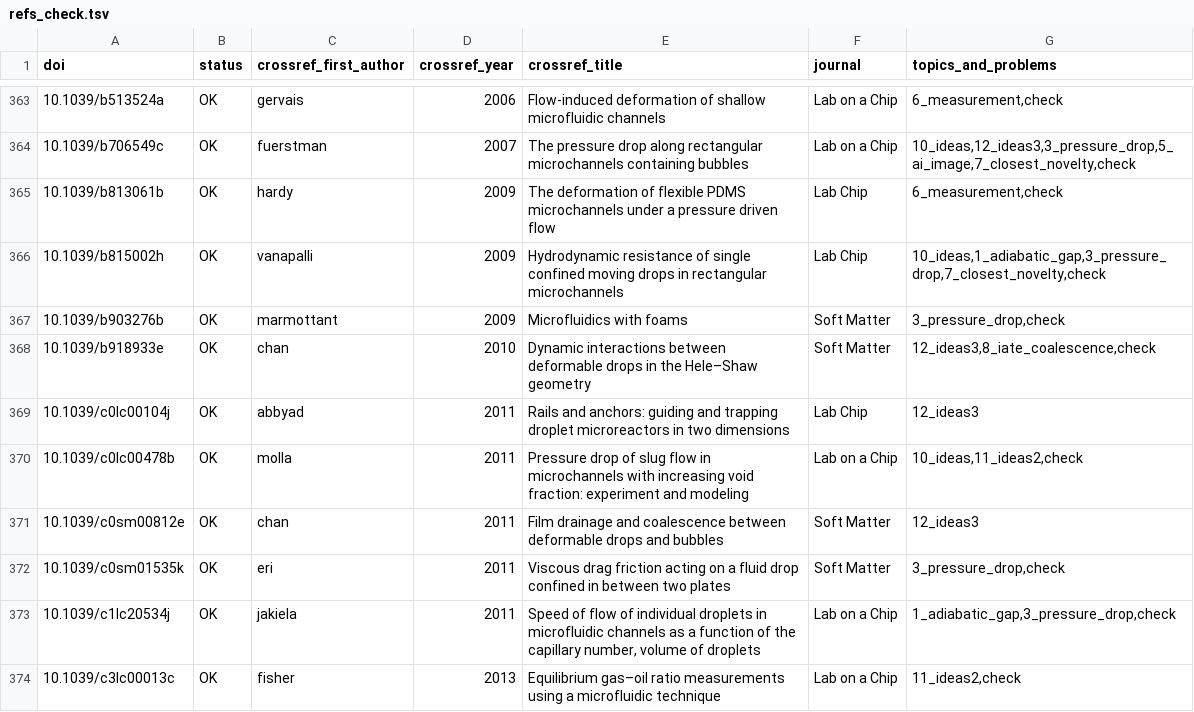
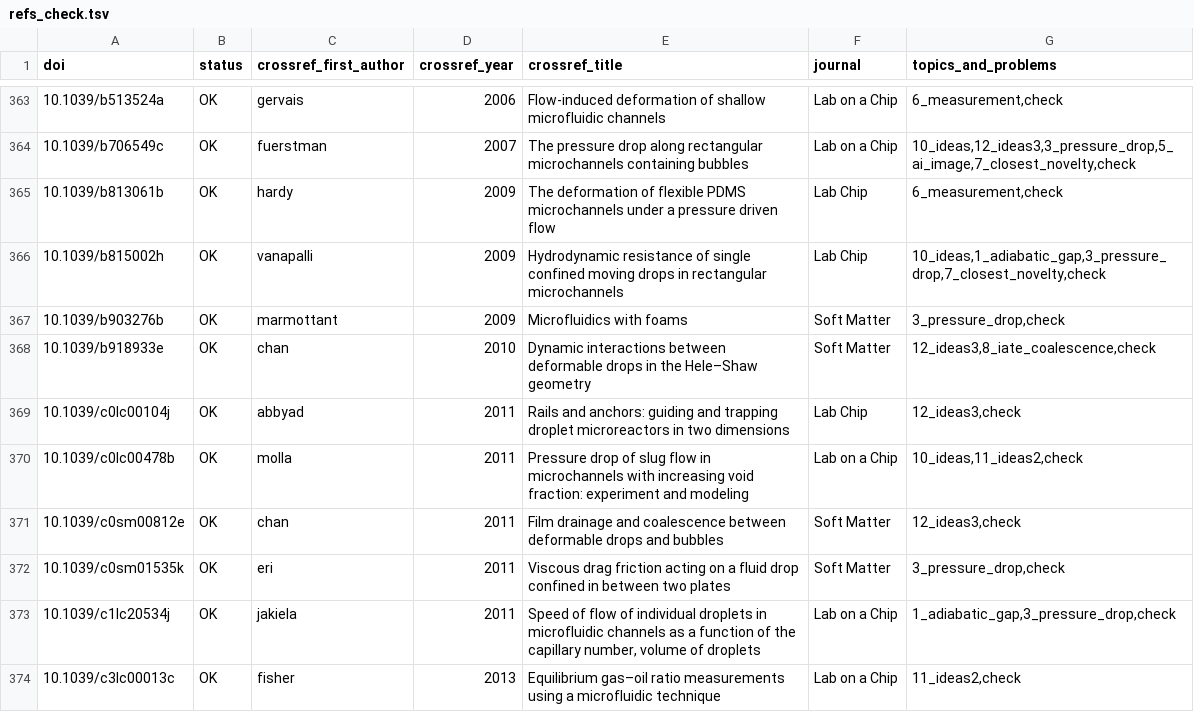
Before and after one commit to tristanchoi2001-collab/bubbles, a TSV file: docs/research/refs_check.tsv, drawn as a sheet; only a part is shown, gaps mark what is left out; the diff covers the shown part only.

```diff
--- a/docs/research/refs_check.tsv
+++ b/docs/research/refs_check.tsv
@@ -368,5 +368,5 @@ doi	status	crossref_first_author	crossref_year	crossref_title	journal	topics_and
 10.1039/b918933e	OK	chan	2010	Dynamic interactions between deformable drops in the Hele–Shaw geometry	Soft Matter	12_ideas3,8_iate_coalescence,check
-10.1039/c0lc00104j	OK	abbyad	2011	Rails and anchors: guiding and trapping droplet microreactors in two dimensions	Lab Chip	12_ideas3
+10.1039/c0lc00104j	OK	abbyad	2011	Rails and anchors: guiding and trapping droplet microreactors in two dimensions	Lab Chip	12_ideas3,check
 10.1039/c0lc00478b	OK	molla	2011	Pressure drop of slug flow in microchannels with increasing void fraction: experiment and modeling	Lab on a Chip	10_ideas,11_ideas2,check
-10.1039/c0sm00812e	OK	chan	2011	Film drainage and coalescence between deformable drops and bubbles	Soft Matter	12_ideas3
+10.1039/c0sm00812e	OK	chan	2011	Film drainage and coalescence between deformable drops and bubbles	Soft Matter	12_ideas3,check
 10.1039/c0sm01535k	OK	eri	2011	Viscous drag friction acting on a fluid drop confined in between two plates	Soft Matter	3_pressure_drop,check
```
Also changed, not shown: 3 added rows and 29 edited cells elsewhere in this file, 4 other files.
